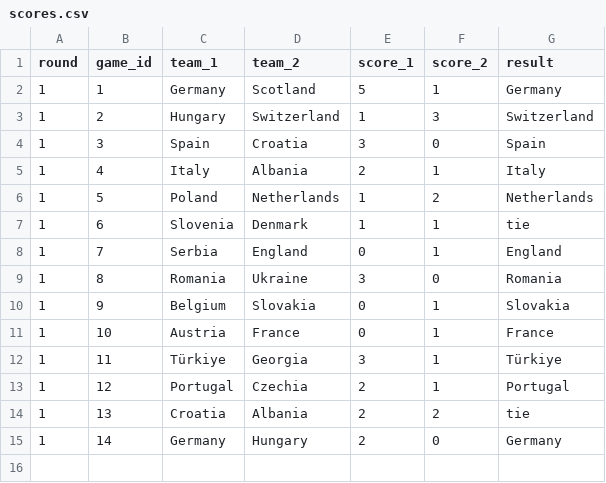
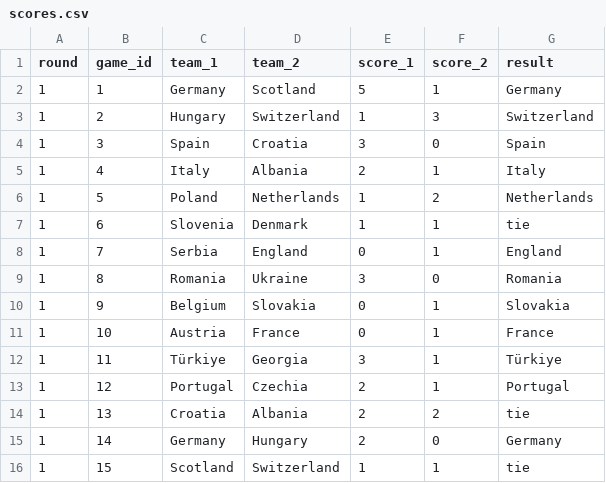
Before and after one commit to timothy-hister/Euro_2024, a CSV file: results/scores.csv, drawn as a sheet.

Commit message:
Updating scores

```diff
--- a/results/scores.csv
+++ b/results/scores.csv
@@ -15 +15,2 @@ round;game_id;team_1;team_2;score_1;score_2;result
 1;14;Germany;Hungary;2;0;Germany
+1;15;Scotland;Switzerland;1;1;tie
```
